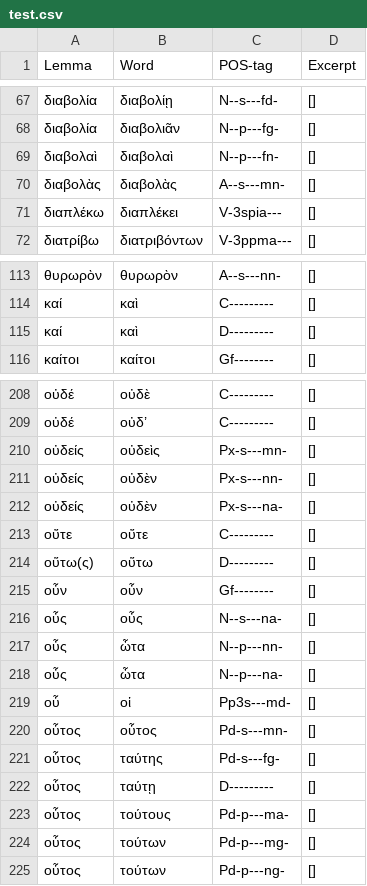
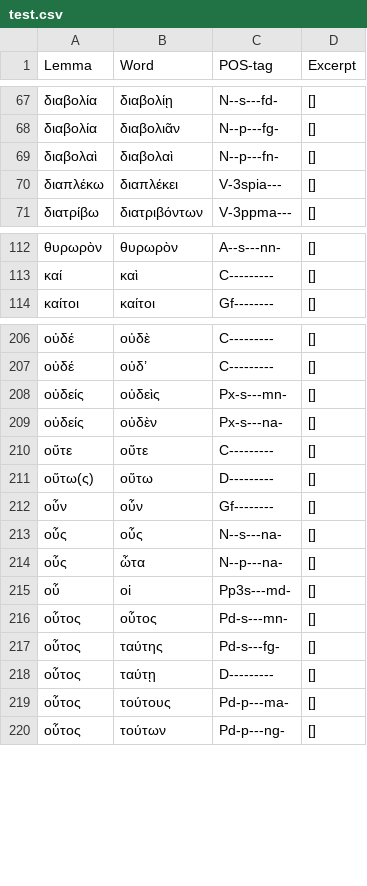
Before and after one commit to kalogeropo/Slander_Detection, a CSV file: test.csv, drawn as a sheet; only a part is shown, gaps mark what is left out; the diff covers the shown part only; the diff names each change by its address in the sheet, - before the commit and + after, or states it on an @@ line.

```diff
--- a/test.csv
+++ b/test.csv
-row 70: διαβολὰς | διαβολὰς | A--s---mn- | []
-row 115: καί | καὶ | D--------- | []
-row 211: οὐδείς | οὐδὲν | Px-s---nn- | []
-row 217: οὖς | ὦτα | N--p---nn- | []
-row 224: οὗτος | τούτων | Pd-p---mg- | []
```
Also changed, not shown: 11 removed rows elsewhere in this file, 1 other file.
